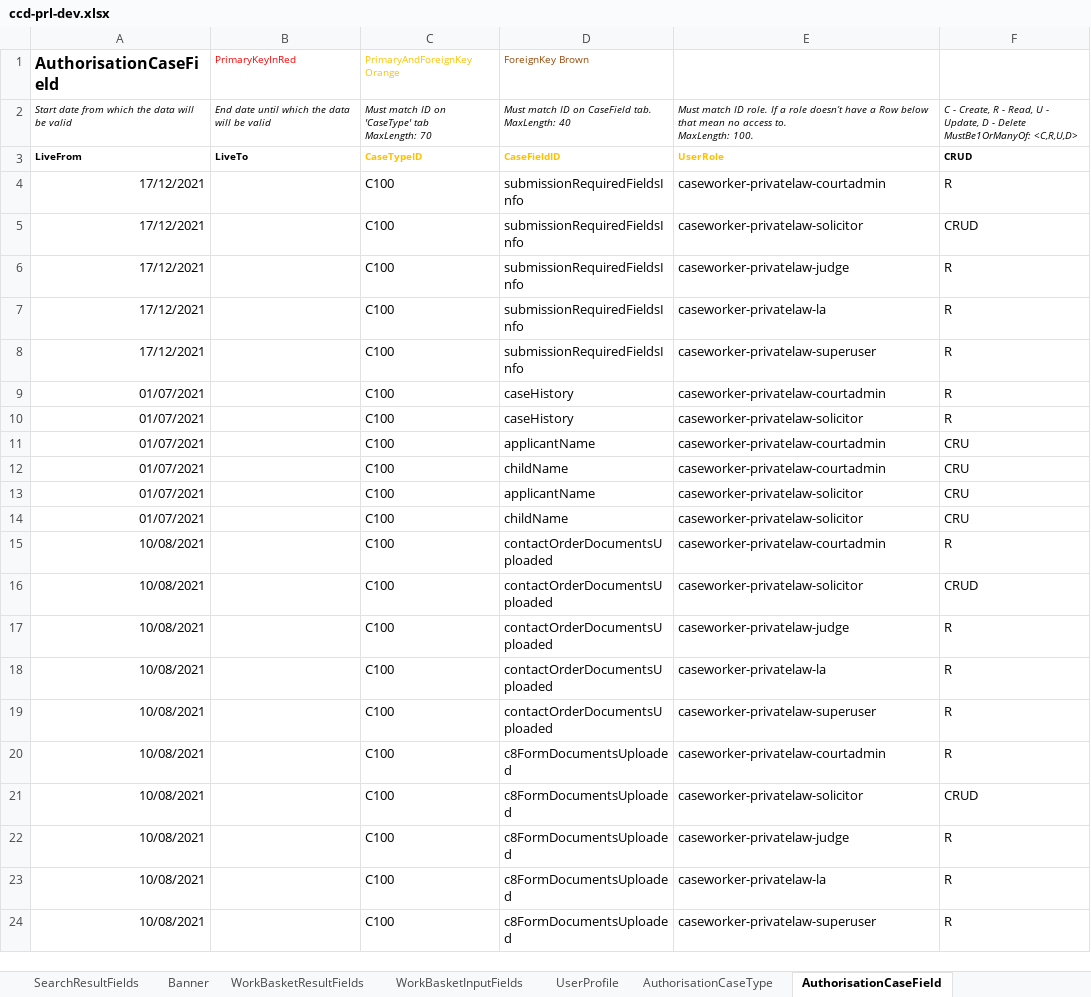
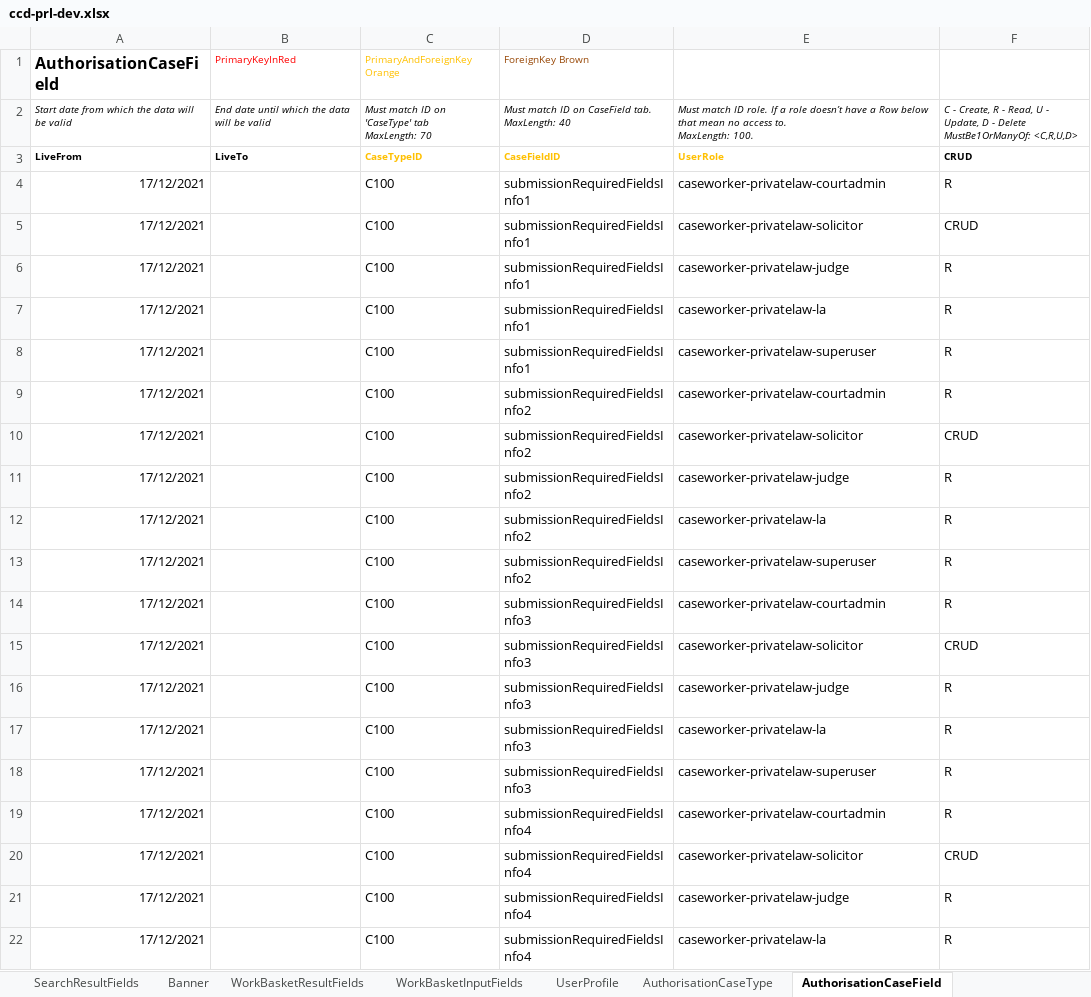
Before and after one commit to hmcts/prl-ccd-definitions, an Excel workbook: build/ccd-development-config/ccd-prl-dev.xlsx, sheet AuthorisationCaseField, drawn as a sheet; only a part is shown; the shorter side is filled out with more unchanged rows; values as stored, in another font and other column widths than the file's, no borders; the diff covers the shown part only; the diff names each change by its address in the sheet, - before the commit and + after, or states it on an @@ line.

Commit message:
changed field name

```diff
--- a/build/ccd-development-config/ccd-prl-dev.xlsx (sheet AuthorisationCaseField)
+++ b/build/ccd-development-config/ccd-prl-dev.xlsx (sheet AuthorisationCaseField)
-D4:D8 (ForeignKey Brown): submissionRequiredFieldsInfo
+D4:D8 (ForeignKey Brown): submissionRequiredFieldsInfo1
+row 9: 17/12/2021 |  | C100 | submissionRequiredFieldsInfo2 | caseworker-privatelaw-courtadmin | R
+row 10: 17/12/2021 |  | C100 | submissionRequiredFieldsInfo2 | caseworker-privatelaw-solicitor | CRUD
+row 11: 17/12/2021 |  | C100 | submissionRequiredFieldsInfo2 | caseworker-privatelaw-judge | R
+row 12: 17/12/2021 |  | C100 | submissionRequiredFieldsInfo2 | caseworker-privatelaw-la | R
+row 13: 17/12/2021 |  | C100 | submissionRequiredFieldsInfo2 | caseworker-privatelaw-superuser | R
+row 14: 17/12/2021 |  | C100 | submissionRequiredFieldsInfo3 | caseworker-privatelaw-courtadmin | R
+row 15: 17/12/2021 |  | C100 | submissionRequiredFieldsInfo3 | caseworker-privatelaw-solicitor | CRUD
+row 16: 17/12/2021 |  | C100 | submissionRequiredFieldsInfo3 | caseworker-privatelaw-judge | R
+row 17: 17/12/2021 |  | C100 | submissionRequiredFieldsInfo3 | caseworker-privatelaw-la | R
+row 18: 17/12/2021 |  | C100 | submissionRequiredFieldsInfo3 | caseworker-privatelaw-superuser | R
+row 19: 17/12/2021 |  | C100 | submissionRequiredFieldsInfo4 | caseworker-privatelaw-courtadmin | R
+row 20: 17/12/2021 |  | C100 | submissionRequiredFieldsInfo4 | caseworker-privatelaw-solicitor | CRUD
+row 21: 17/12/2021 |  | C100 | submissionRequiredFieldsInfo4 | caseworker-privatelaw-judge | R
+row 22: 17/12/2021 |  | C100 | submissionRequiredFieldsInfo4 | caseworker-privatelaw-la | R
```
Also changed, not shown: 21 added rows elsewhere in this sheet, sheet CaseField, 1 other file.
